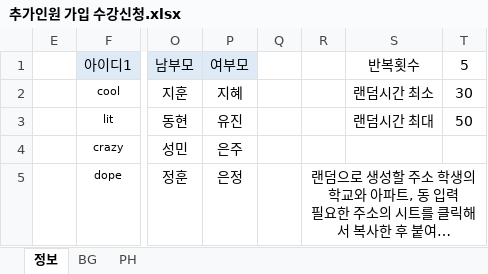
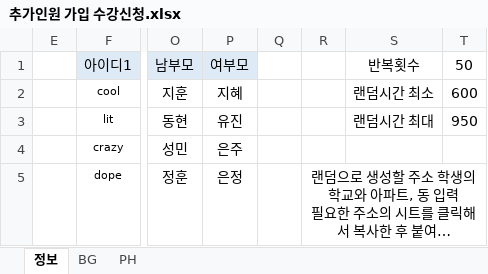
Before and after one commit to Duinho/enoz_kjg, an Excel workbook: 파이썬/코딩교실 매크로/1.코딩교실준비/2.추가인원 수강신청/1.추가인원 가입 수강신청/추가인원 가입 수강신청.xlsx, sheet 정보, drawn as a sheet; only a part is shown, gaps mark what is left out; long unchanged cells end in …; values as stored, in another font and other column widths than the file's, no borders; the diff names each change by its address in the sheet, - before the commit and + after, or states it on an @@ line.

```diff
--- a/파이썬/코딩교실 매크로/1.코딩교실준비/2.추가인원 수강신청/1.추가인원 가입 수강신청/추가인원 가입 수강신청.xlsx (sheet 정보)
+++ b/파이썬/코딩교실 매크로/1.코딩교실준비/2.추가인원 수강신청/1.추가인원 가입 수강신청/추가인원 가입 수강신청.xlsx (sheet 정보)
-T1: 5
+T1: 50
-T2: 30
+T2: 600
-T3: 50
+T3: 950
```
Also changed, not shown: 파이썬/코딩교실 매크로/1.코딩교실준비/2.추가인원 수강신청/1.추가인원 가입 수강신청/추가인원 가입 현황.xlsx, 1 other file.
